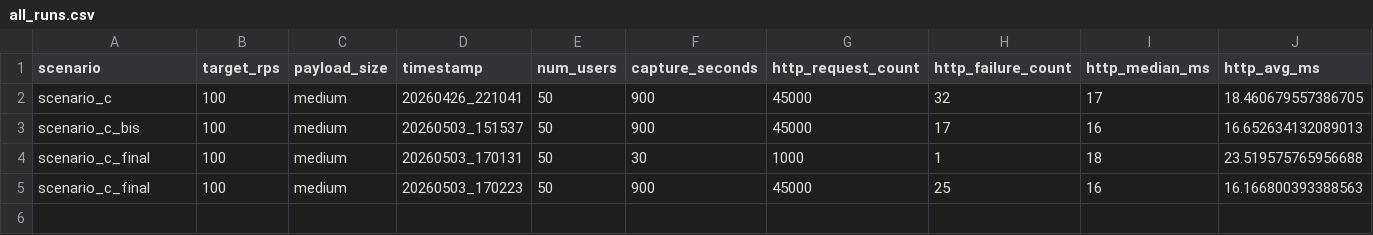
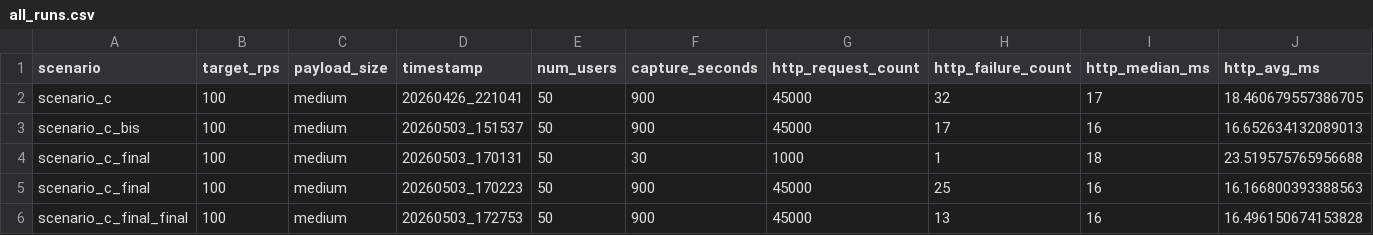
Before and after one commit to GaecKo/MasterThesis, a CSV file: testing/scripts/context_1/scenario_c/results/all_runs.csv, drawn as a sheet; only a part is shown; rows hold the shown columns only; the diff names each change by its address in the sheet, - before the commit and + after, or states it on an @@ line.

```diff
--- a/testing/scripts/context_1/scenario_c/results/all_runs.csv
+++ b/testing/scripts/context_1/scenario_c/results/all_runs.csv
+row 6: scenario_c_final_final | 100 | medium | 20260503_172753 | 50 | 900 | 45000 | 13 | 16 | 16.496150674153828
```
Also changed, not shown: 9 other files.
